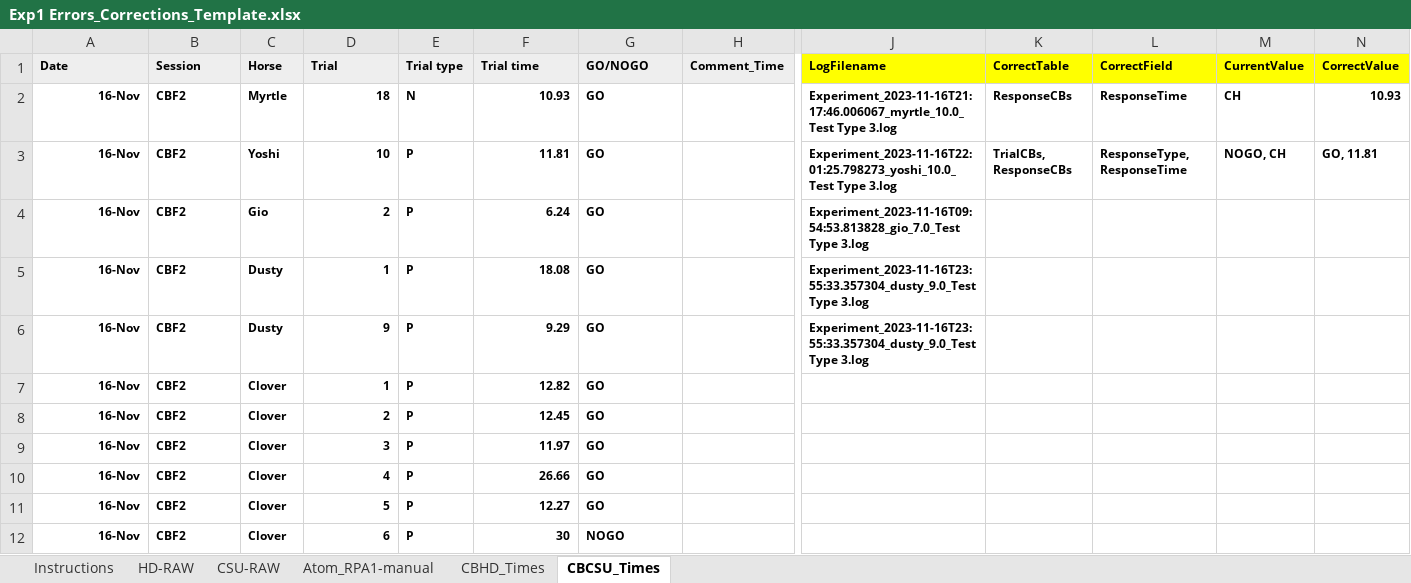
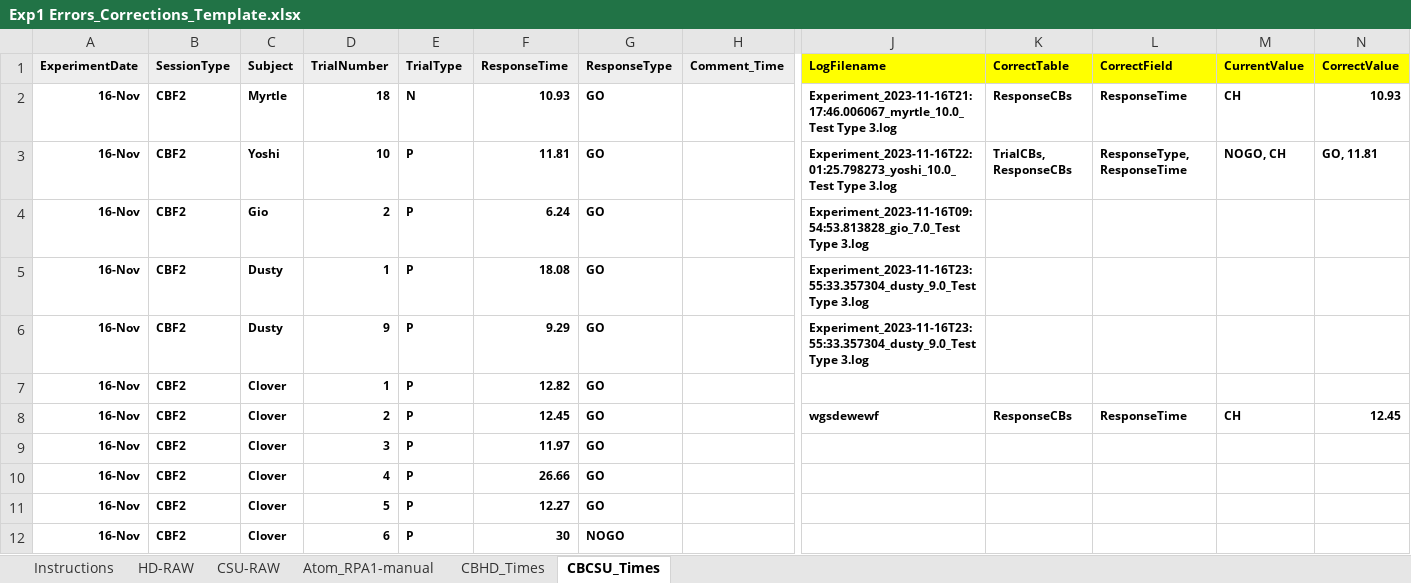
Before and after one commit to DataBooth/client-horse-logic, an Excel workbook: docs/from_CH/Exp1 Errors_Corrections_Template.xlsx, sheet CBCSU_Times, drawn as a sheet; only a part is shown, gaps mark what is left out; values as stored, in another font and other column widths than the file's, no borders; the diff names each change by its address in the sheet, - before the commit and + after, or states it on an @@ line.

Commit message:
Initial/early version of template for populating - not used in nbs - see 26 Oct version

```diff
--- a/docs/from_CH/Exp1 Errors_Corrections_Template.xlsx (sheet CBCSU_Times)
+++ b/docs/from_CH/Exp1 Errors_Corrections_Template.xlsx (sheet CBCSU_Times)
-A1: Date
+A1: ExperimentDate
-B1: Session
+B1: SessionType
-C1: Horse
+C1: Subject
-D1: Trial
+D1: TrialNumber
-E1: Trial type
+E1: TrialType
-F1: Trial time
+F1: ResponseTime
-G1: GO/NOGO
+G1: ResponseType
-J8 (LogFilename): (empty)
+J8 (LogFilename): wgsdewewf
-K8 (CorrectTable): (empty)
+K8 (CorrectTable): ResponseCBs
-L8 (CorrectField): (empty)
+L8 (CorrectField): ResponseTime
-M8 (CurrentValue): (empty)
+M8 (CurrentValue): CH
-N8 (CorrectValue): (empty)
+N8 (CorrectValue): 12.45
```
Also changed, not shown: sheet CBHD_Times.
